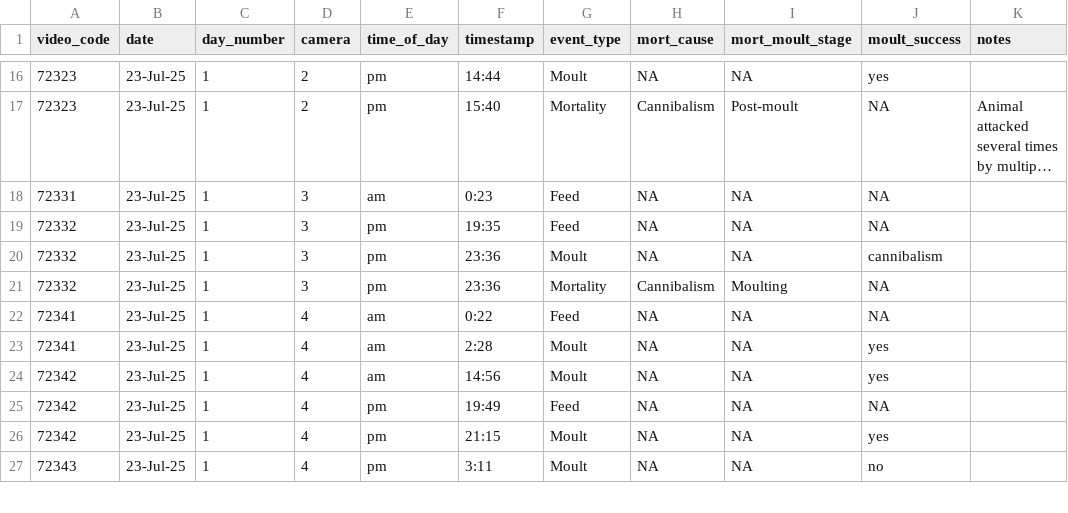
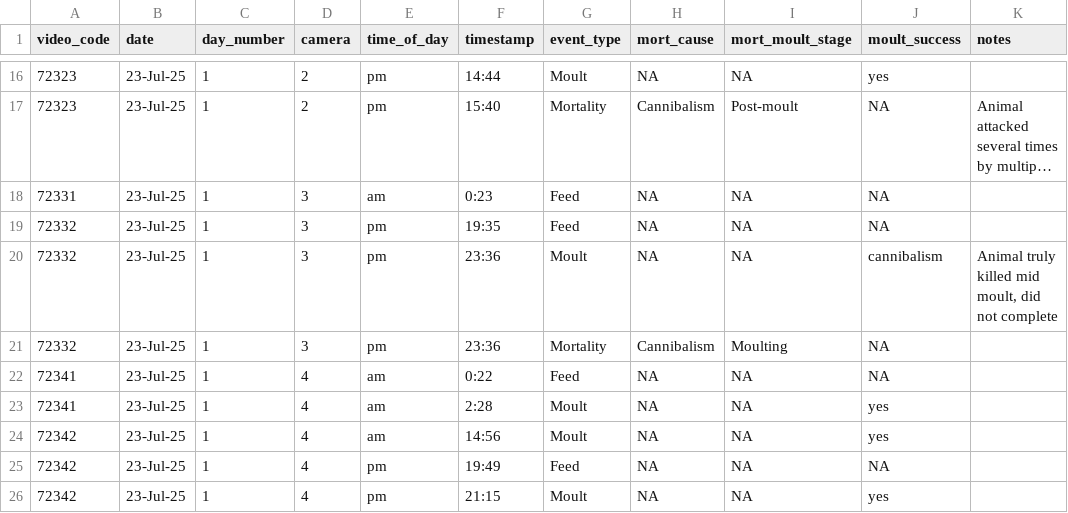
Before and after one commit to maiadykstra/Redclaw-R, a CSV file: Video Notable Events.csv, drawn as a sheet; only a part is shown, gaps mark what is left out; the shorter side is filled out with more unchanged rows; long unchanged cells end in ….

Commit message:
Joined start/stop time and event data sheet, WIP code to get true event timestamps from timelapse stamps + real start times. Added necessary note to csv

```diff
--- a/Video Notable Events.csv
+++ b/Video Notable Events.csv
@@ -19,3 +19,3 @@
 72332,23-Jul-25,1,3,pm,19:35,Feed,NA,NA,NA,
-72332,23-Jul-25,1,3,pm,23:36,Moult,NA,NA,cannibalism,
+72332,23-Jul-25,1,3,pm,23:36,Moult,NA,NA,cannibalism,"Animal truly killed mid moult, did not complete"
 72332,23-Jul-25,1,3,pm,23:36,Mortality,Cannibalism,Moulting,NA,
```
Also changed, not shown: 1 other file.
